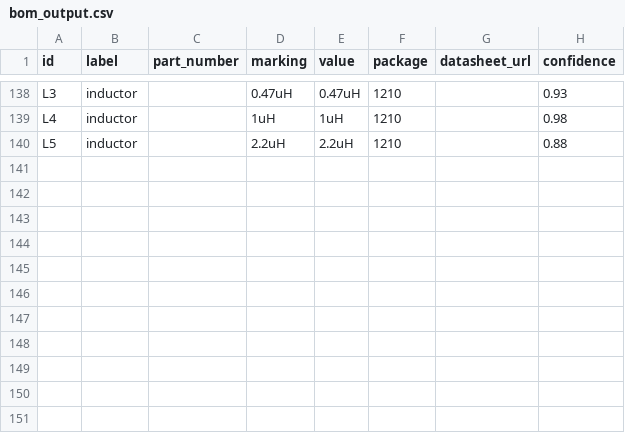
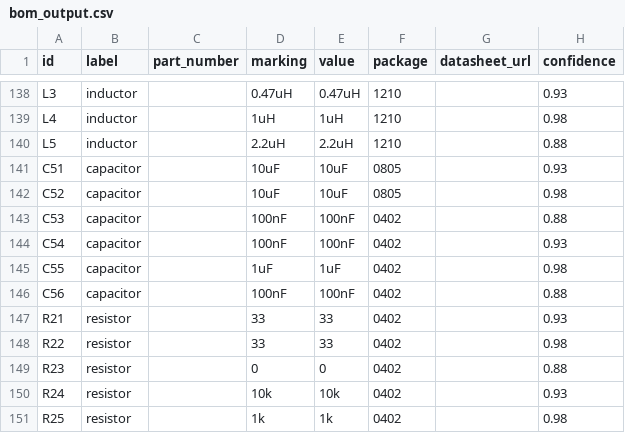
Before and after one commit to ericrihm/retrace, a CSV file: docs/examples/bom_output.csv, drawn as a sheet; only a part is shown, gaps mark what is left out; the diff names each change by its address in the sheet, - before the commit and + after, or states it on an @@ line.

```diff
--- a/docs/examples/bom_output.csv
+++ b/docs/examples/bom_output.csv
+row 141: C51 | capacitor |  | 10uF | 10uF | 0805 |  | 0.93
+row 142: C52 | capacitor |  | 10uF | 10uF | 0805 |  | 0.98
+row 143: C53 | capacitor |  | 100nF | 100nF | 0402 |  | 0.88
+row 144: C54 | capacitor |  | 100nF | 100nF | 0402 |  | 0.93
+row 145: C55 | capacitor |  | 1uF | 1uF | 0402 |  | 0.98
+row 146: C56 | capacitor |  | 100nF | 100nF | 0402 |  | 0.88
+row 147: R21 | resistor |  | 33 | 33 | 0402 |  | 0.93
+row 148: R22 | resistor |  | 33 | 33 | 0402 |  | 0.98
+row 149: R23 | resistor |  | 0 | 0 | 0402 |  | 0.88
+row 150: R24 | resistor |  | 10k | 10k | 0402 |  | 0.93
+row 151: R25 | resistor |  | 1k | 1k | 0402 |  | 0.98
```
Also changed, not shown: docs/examples/cisco_bom.csv, docs/examples/xbox_bom.csv, 23 other files.
